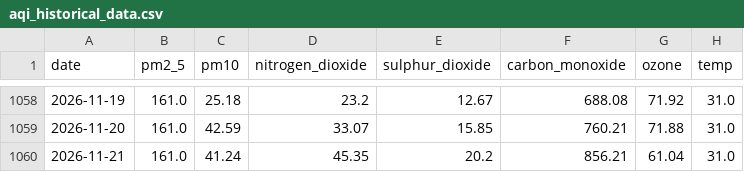
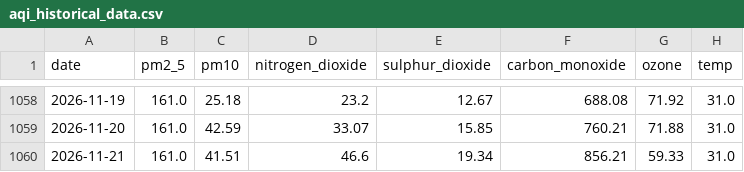
Before and after one commit to alisyedrafay/AQIPrediction_10Pearls_Cohort8, a CSV file: aqi_historical_data.csv, drawn as a sheet; only a part is shown, gaps mark what is left out; the diff names each change by its address in the sheet, - before the commit and + after, or states it on an @@ line.

```diff
--- a/aqi_historical_data.csv
+++ b/aqi_historical_data.csv
-C1060 (pm10): 41.24
+C1060 (pm10): 41.51
-D1060 (nitrogen_dioxide): 45.35
+D1060 (nitrogen_dioxide): 46.6
-E1060 (sulphur_dioxide): 20.2
+E1060 (sulphur_dioxide): 19.34
-G1060 (ozone): 61.04
+G1060 (ozone): 59.33
```
